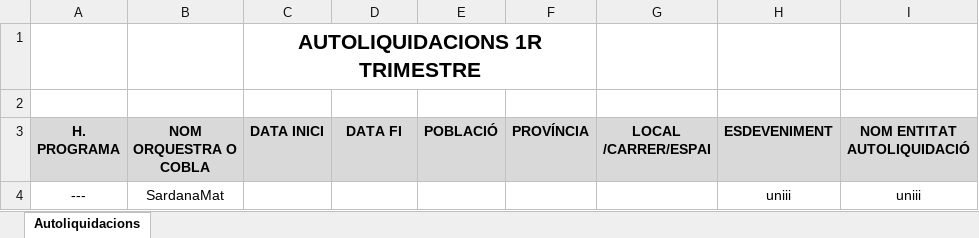
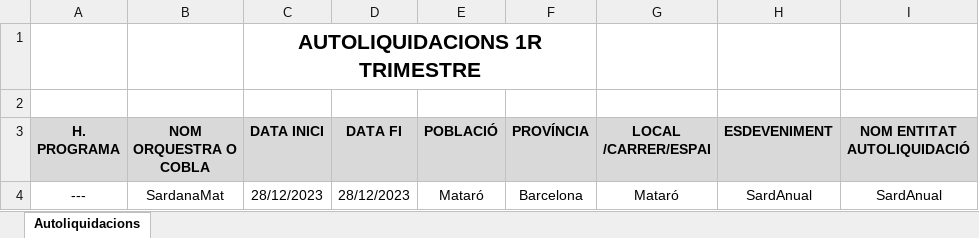
Before and after one commit to marcn23/PAE-FIB, an Excel workbook: api/out/XLSX/SGAE_ResumAutoliquidacions_SardanaMat.xlsx, sheet Autoliquidacions, drawn as a sheet; values as stored, in another font and other column widths than the file's, no borders; removed rows and columns are numbered as before the commit, all else as after; the diff names each change by its address in the sheet, - before the commit and + after, or states it on an @@ line.

```diff
--- a/api/out/XLSX/SGAE_ResumAutoliquidacions_SardanaMat.xlsx (sheet Autoliquidacions)
+++ b/api/out/XLSX/SGAE_ResumAutoliquidacions_SardanaMat.xlsx (sheet Autoliquidacions)
-row 4: --- | SardanaMat |  |  |  |  |  | uniii | uniii
+row 4: --- | SardanaMat | 28/12/2023 | 28/12/2023 | Mataró | Barcelona | Mataró | SardAnual | SardAnual
```
Also changed, not shown: api/out/XLSX/SGAE_ResumAutoliquidacions_SardanaRip.xlsx, 10 other files.
